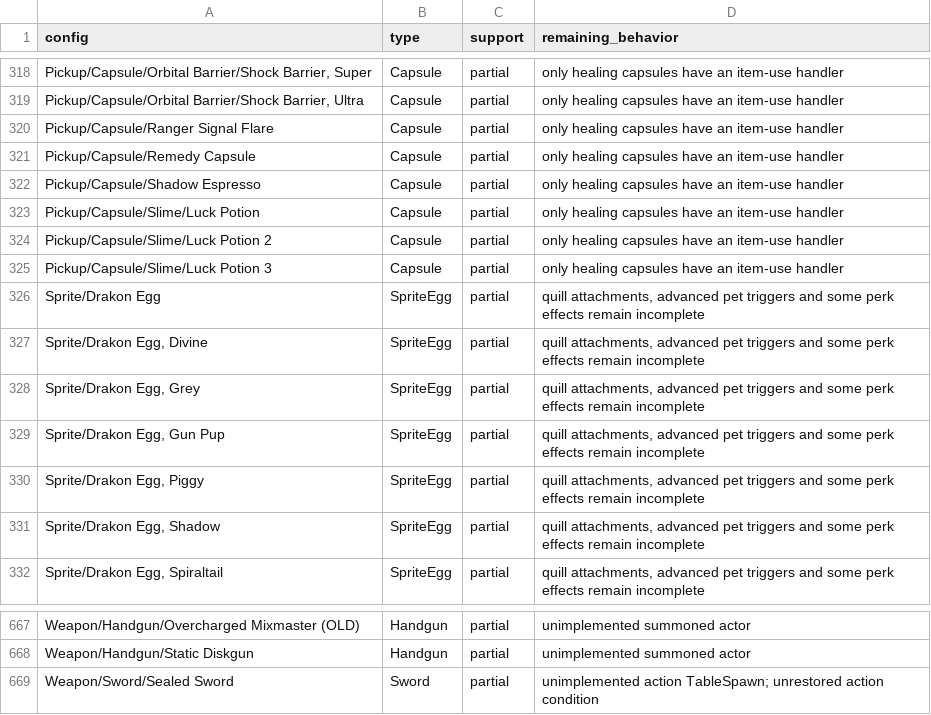
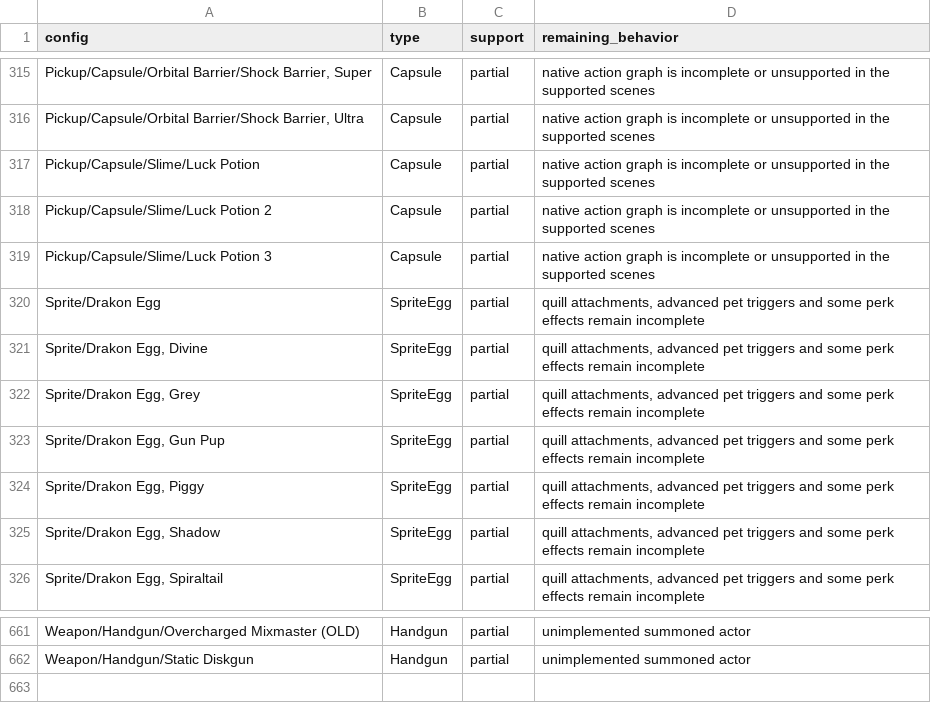
Before and after one commit to N0rule/Tortodrone, a CSV file: docs/item-support.csv, drawn as a sheet; only a part is shown, gaps mark what is left out; removed rows and columns are numbered as before the commit, all else as after; the diff covers the shown part only; the diff names each change by its address in the sheet, - before the commit and + after, or states it on an @@ line.

Commit message:
Implement forge, crafting, Sprite, item and combat parity
- Return the captured native m.forge_new_level response with localized item
  name and displayed level.
- Verify the 666 shared recipes against stock input, output, binding, Crown,
  Orb and precursor fields; transfer UVs, accessories and binding atomically.
- Apply relative Sprite buffs and gear modifiers in authoritative damage, and
  add native Aura shield ordering, defense absorption and swap-safe cooldowns.
- Export nine usable capsule action graphs; add weighted Random graphs,
  SpawnPickup, Heal and ClearStatus with pre-use validation.
- Spawn configured monster death loot as shared native pickups with atomic
  Crown/item rewards and global replay receipts.
- Add bounded scene pathfinding, live gate traversal, attack occlusion and
  Cloak target termination.
- Cover the new behavior with focused session, storage, town and world tests.

```diff
--- a/docs/item-support.csv
+++ b/docs/item-support.csv
-D315:D316 (remaining_behavior): only healing capsules have an item-use handler
+D315:D316 (remaining_behavior): native action graph is incomplete or unsupported in the supported scenes
-row 320: Pickup/Capsule/Ranger Signal Flare | Capsule | partial | only healing capsules have an item-use handler
-row 321: Pickup/Capsule/Remedy Capsule | Capsule | partial | only healing capsules have an item-use handler
-row 322: Pickup/Capsule/Shadow Espresso | Capsule | partial | only healing capsules have an item-use handler
-D317:D319 (remaining_behavior): only healing capsules have an item-use handler
+D317:D319 (remaining_behavior): native action graph is incomplete or unsupported in the supported scenes
-row 669: Weapon/Sword/Sealed Sword | Sword | partial | unimplemented action TableSpawn; unrestored action condition
```
Also changed, not shown: 3 removed rows and 24 edited cells elsewhere in this file, 41 other files.
